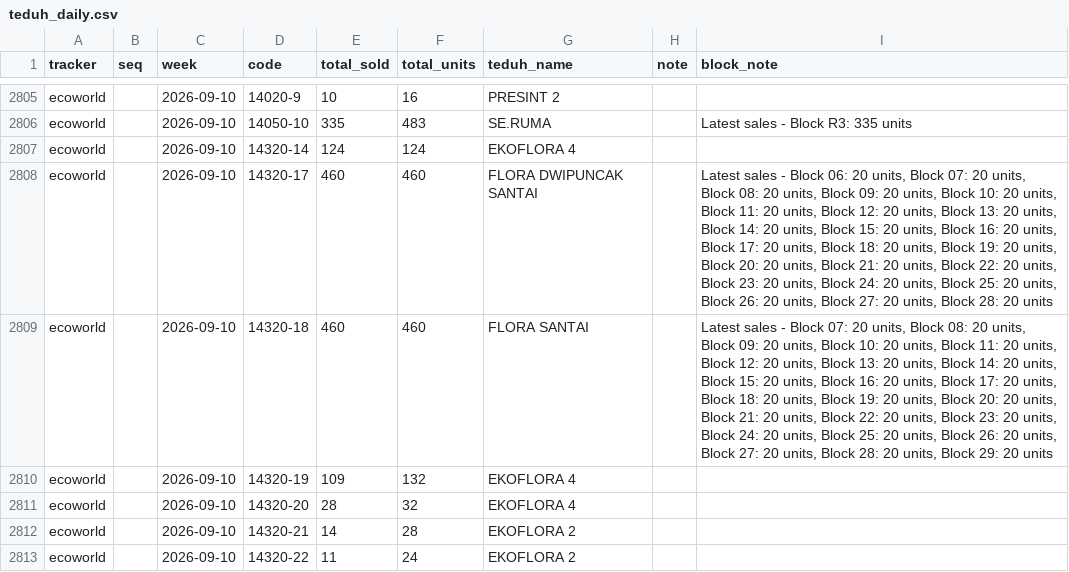
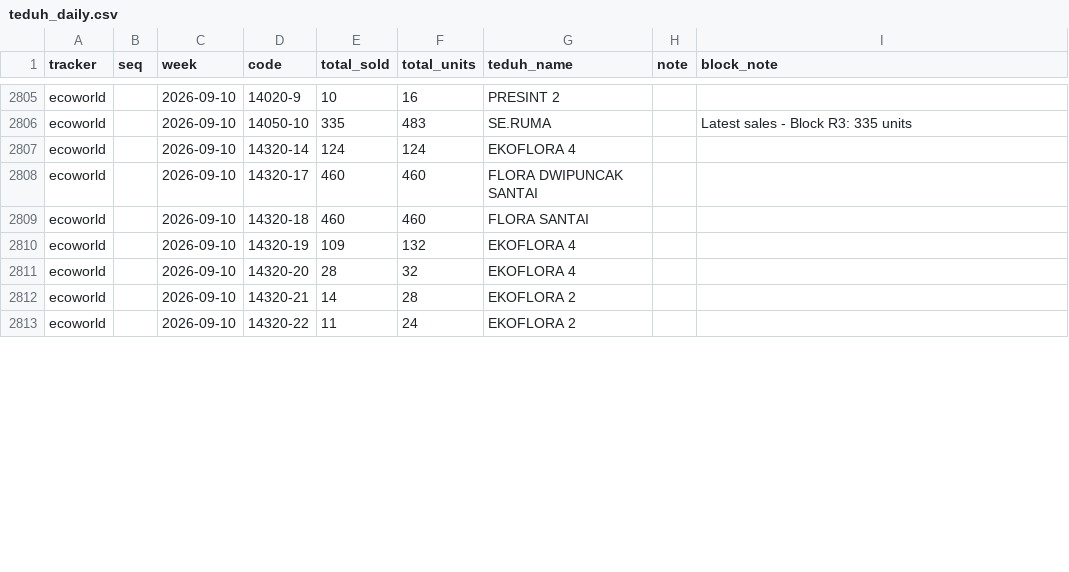
Before and after one commit to smtcu/teduh-tracker, a CSV file: data/teduh_daily.csv, drawn as a sheet; only a part is shown, gaps mark what is left out; the diff covers the shown part only.

```diff
--- a/data/teduh_daily.csv
+++ b/data/teduh_daily.csv
@@ -2807,4 +2807,4 @@ ecoworld,,2026-09-10,14050-10,335,483,SE.RUMA,,Latest sales - Block R3: 335 unit
 ecoworld,,2026-09-10,14320-14,124,124,EKOFLORA 4,,
-ecoworld,,2026-09-10,14320-17,460,460,FLORA DWIPUNCAK SANTAI,,"Latest sales - Block 06: 20 units, Block 07: 20 units, Block 08: 20 units, Block 09: 20 units, Block 10: 20 units, Block 11: 20 units, Block 12: 20 units, Block 13: 20 units, Block 14: 20 units, Block 15: 20 units, Block 16: 20 units, Block 17: 20 units, Block 18: 20 units, Block 19: 20 units, Block 20: 20 units, Block 21: 20 units, Block 22: 20 units, Block 23: 20 units, Block 24: 20 units, Block 25: 20 units, Block 26: 20 units, Block 27: 20 units, Block 28: 20 units"
-ecoworld,,2026-09-10,14320-18,460,460,FLORA SANTAI,,"Latest sales - Block 07: 20 units, Block 08: 20 units, Block 09: 20 units, Block 10: 20 units, Block 11: 20 units, Block 12: 20 units, Block 13: 20 units, Block 14: 20 units, Block 15: 20 units, Block 16: 20 units, Block 17: 20 units, Block 18: 20 units, Block 19: 20 units, Block 20: 20 units, Block 21: 20 units, Block 22: 20 units, Block 23: 20 units, Block 24: 20 units, Block 25: 20 units, Block 26: 20 units, Block 27: 20 units, Block 28: 20 units, Block 29: 20 units"
+ecoworld,,2026-09-10,14320-17,460,460,FLORA DWIPUNCAK SANTAI,,
+ecoworld,,2026-09-10,14320-18,460,460,FLORA SANTAI,,
 ecoworld,,2026-09-10,14320-19,109,132,EKOFLORA 4,,
```
Also changed, not shown: 5 edited cells elsewhere in this file, docs/data/teduh_daily.csv, 1 other file.
